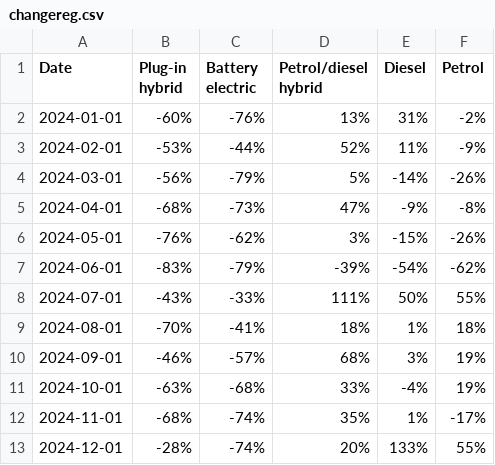
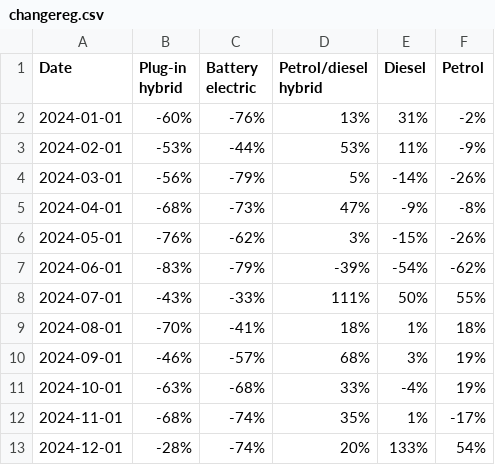
Before and after one commit to marcdaalder/motorshare, a CSV file: changereg.csv, drawn as a sheet.

```diff
--- a/changereg.csv
+++ b/changereg.csv
@@ -2,3 +2,3 @@ Date,Plug-in hybrid,Battery electric,Petrol/diesel hybrid,Diesel,Petrol
 2024-01-01,-60%,-76%,13%,31%,-2%
-2024-02-01,-53%,-44%,52%,11%,-9%
+2024-02-01,-53%,-44%,53%,11%,-9%
 2024-03-01,-56%,-79%,5%,-14%,-26%
@@ -12,2 +12,2 @@ Date,Plug-in hybrid,Battery electric,Petrol/diesel hybrid,Diesel,Petrol
 2024-11-01,-68%,-74%,35%,1%,-17%
-2024-12-01,-28%,-74%,20%,133%,55%
+2024-12-01,-28%,-74%,20%,133%,54%
```
Also changed, not shown: counterfactual.csv, mshare.csv, 1 other file.
